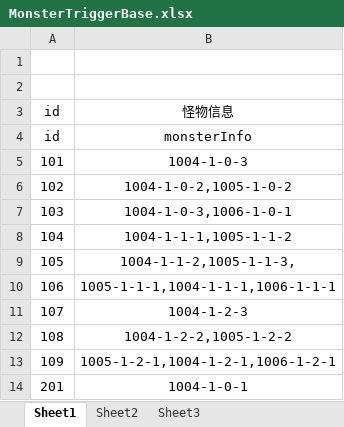
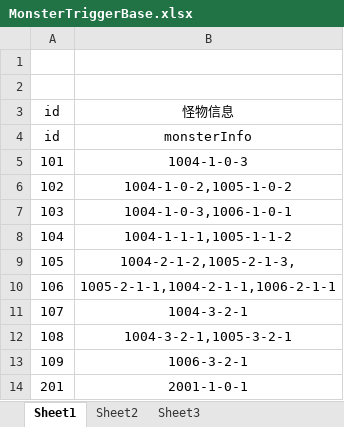
Before and after one commit to lllllgb/ActDemo, an Excel workbook: Client/配置表/excels/MonsterTriggerBase.xlsx, sheet Sheet1, drawn as a sheet; values as stored, in another font and other column widths than the file's, no borders; the diff names each change by its address in the sheet, - before the commit and + after, or states it on an @@ line.

```diff
--- a/Client/配置表/excels/MonsterTriggerBase.xlsx (sheet Sheet1)
+++ b/Client/配置表/excels/MonsterTriggerBase.xlsx (sheet Sheet1)
-B9 (怪物信息): 1004-1-1-2,1005-1-1-3,
+B9 (怪物信息): 1004-2-1-2,1005-2-1-3,
-B10 (怪物信息): 1005-1-1-1,1004-1-1-1,1006-1-1-1
+B10 (怪物信息): 1005-2-1-1,1004-2-1-1,1006-2-1-1
-B11 (怪物信息): 1004-1-2-3
+B11 (怪物信息): 1004-3-2-1
-B12 (怪物信息): 1004-1-2-2,1005-1-2-2
+B12 (怪物信息): 1004-3-2-1,1005-3-2-1
-B13 (怪物信息): 1005-1-2-1,1004-1-2-1,1006-1-2-1
+B13 (怪物信息): 1006-3-2-1
-B14 (怪物信息): 1004-1-0-1
+B14 (怪物信息): 2001-1-0-1
```
Also changed, not shown: Client/配置表/excels/MonsterAttrBase.xlsx, Client/配置表/excels/PlayerAttrBase.xlsx, 25 other files.
